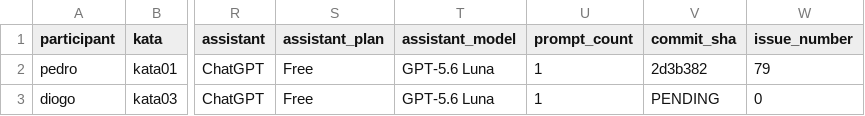
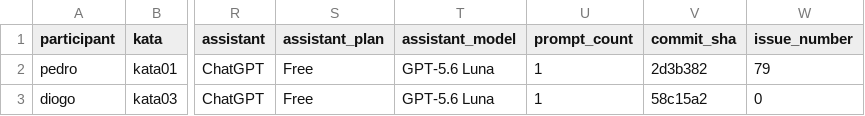
Before and after one commit to PedroMaiaAlves/lab-experimentacao-software, a CSV file: Lab02/results/trials.csv, drawn as a sheet; only a part is shown, gaps mark what is left out; the diff names each change by its address in the sheet, - before the commit and + after, or states it on an @@ line.

Commit message:
docs(lab02): vincula commit do trial Diogo Kata 03 #85

```diff
--- a/Lab02/results/trials.csv
+++ b/Lab02/results/trials.csv
-V3 (commit_sha): PENDING
+V3 (commit_sha): 58c15a2
```
